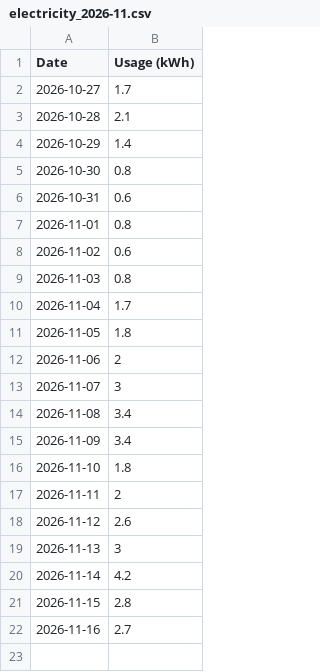
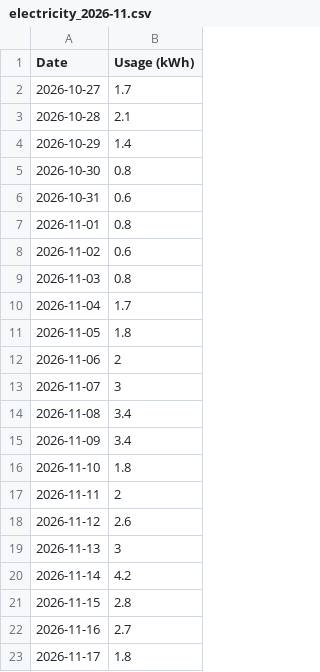
Before and after one commit to elelmokao/monitokyogas, a CSV file: backend/csv_store/electricity_2026-11.csv, drawn as a sheet; the diff names each change by its address in the sheet, - before the commit and + after, or states it on an @@ line.

```diff
--- a/backend/csv_store/electricity_2026-11.csv
+++ b/backend/csv_store/electricity_2026-11.csv
+row 23: 2026-11-17 | 1.8
```
